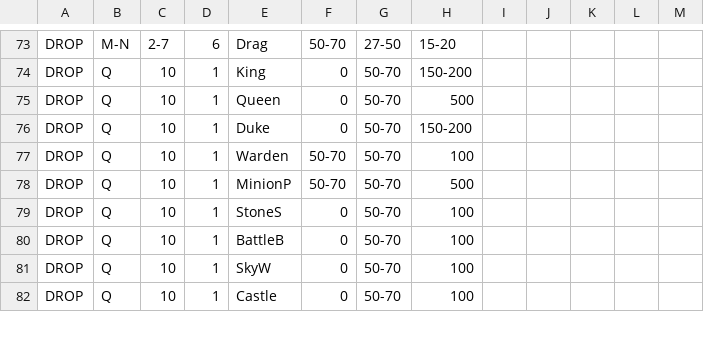
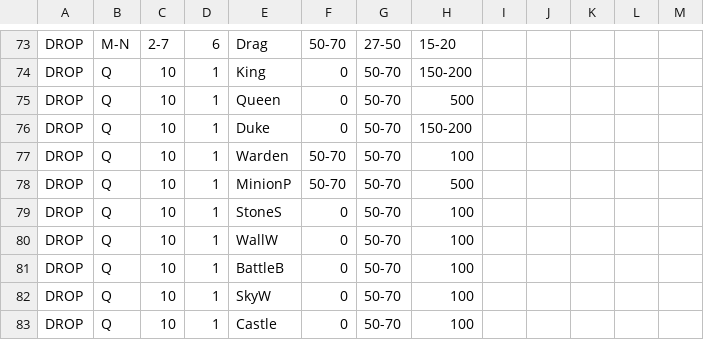
Before and after one commit to xbebenk/MBR_xbebenkMod, a CSV file: CSV/Attack/xbebenkMod-EdragLoon.csv, drawn as a sheet; only a part is shown, gaps mark what is left out.

```diff
--- a/CSV/Attack/xbebenkMod-EdragLoon.csv
+++ b/CSV/Attack/xbebenkMod-EdragLoon.csv
@@ -79,2 +79,3 @@ DROP  |Q          |10         |1          |MinionP    |50-70      |50-70      |5
 DROP  |Q          |10         |1          |StoneS     |0          |50-70      |100        |           |           |           |           |
+DROP  |Q          |10         |1          |WallW      |0          |50-70      |100        |           |           |           |           |
 DROP  |Q          |10         |1          |BattleB    |0          |50-70      |100        |           |           |           |           |
```
Also changed, not shown: 26 other files.
